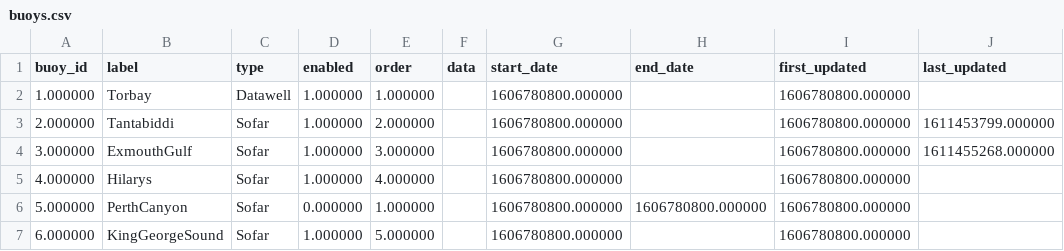
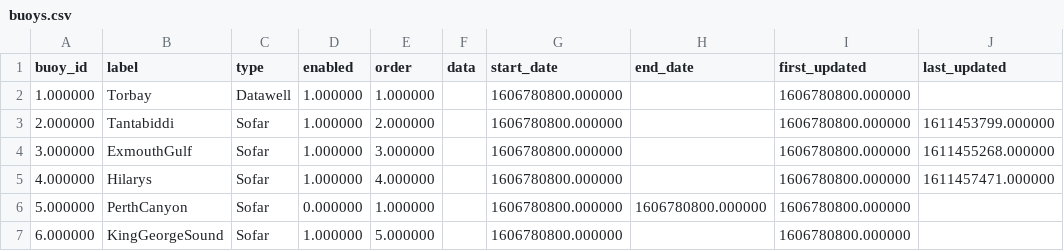
Before and after one commit to mcuttler/wavebuoy_tools, a CSV file: wavebuoys/example_archive/buoys.csv, drawn as a sheet.

```diff
--- a/wavebuoys/example_archive/buoys.csv
+++ b/wavebuoys/example_archive/buoys.csv
@@ -4,3 +4,3 @@ buoy_id,label,type,enabled,order,data,start_date,end_date,first_updated,last_upd
 3.000000,ExmouthGulf,Sofar,1.000000,3.000000,,1606780800.000000,,1606780800.000000,1611455268.000000
-4.000000,Hilarys,Sofar,1.000000,4.000000,,1606780800.000000,,1606780800.000000,
+4.000000,Hilarys,Sofar,1.000000,4.000000,,1606780800.000000,,1606780800.000000,1611457471.000000
 5.000000,PerthCanyon,Sofar,0.000000,1.000000,,1606780800.000000,1606780800.000000,1606780800.000000,
```
Also changed, not shown: 3 other files.
